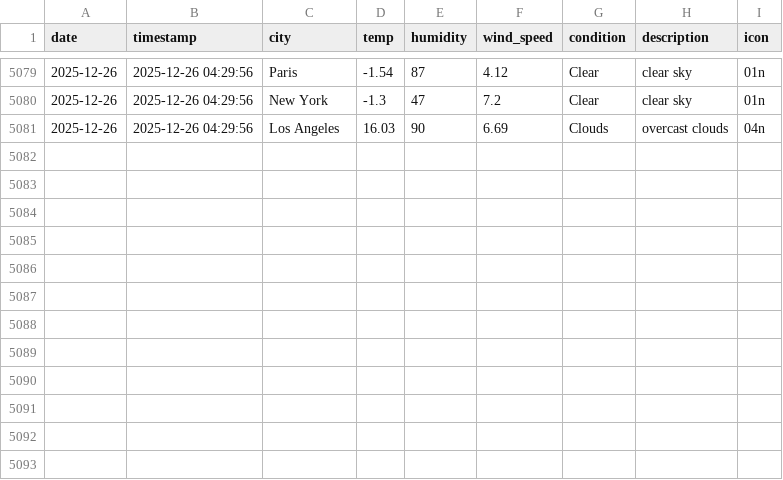
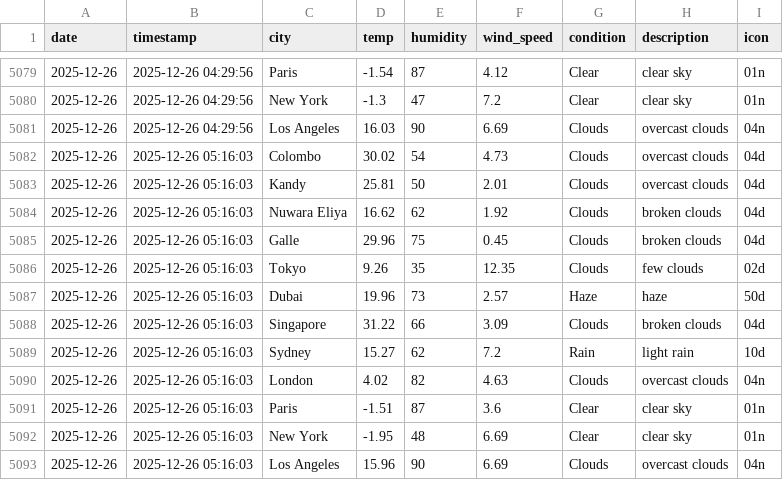
Before and after one commit to AtheequeFurkhan/Aero, a CSV file: data/history.csv, drawn as a sheet; only a part is shown, gaps mark what is left out.

```diff
--- a/data/history.csv
+++ b/data/history.csv
@@ -5081 +5081,13 @@ date,timestamp,city,temp,humidity,wind_speed,condition,description,icon
 2025-12-26,2025-12-26 04:29:56,Los Angeles,16.03,90,6.69,Clouds,overcast clouds,04n
+2025-12-26,2025-12-26 05:16:03,Colombo,30.02,54,4.73,Clouds,overcast clouds,04d
+2025-12-26,2025-12-26 05:16:03,Kandy,25.81,50,2.01,Clouds,overcast clouds,04d
+2025-12-26,2025-12-26 05:16:03,Nuwara Eliya,16.62,62,1.92,Clouds,broken clouds,04d
+2025-12-26,2025-12-26 05:16:03,Galle,29.96,75,0.45,Clouds,broken clouds,04d
+2025-12-26,2025-12-26 05:16:03,Tokyo,9.26,35,12.35,Clouds,few clouds,02d
+2025-12-26,2025-12-26 05:16:03,Dubai,19.96,73,2.57,Haze,haze,50d
+2025-12-26,2025-12-26 05:16:03,Singapore,31.22,66,3.09,Clouds,broken clouds,04d
+2025-12-26,2025-12-26 05:16:03,Sydney,15.27,62,7.2,Rain,light rain,10d
+2025-12-26,2025-12-26 05:16:03,London,4.02,82,4.63,Clouds,overcast clouds,04n
+2025-12-26,2025-12-26 05:16:03,Paris,-1.51,87,3.6,Clear,clear sky,01n
+2025-12-26,2025-12-26 05:16:03,New York,-1.95,48,6.69,Clear,clear sky,01n
+2025-12-26,2025-12-26 05:16:03,Los Angeles,15.96,90,6.69,Clouds,overcast clouds,04n
```
Also changed, not shown: 3 other files.
